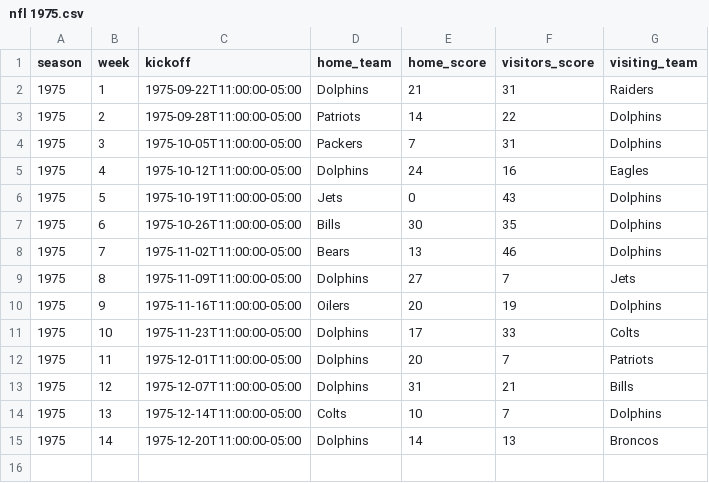
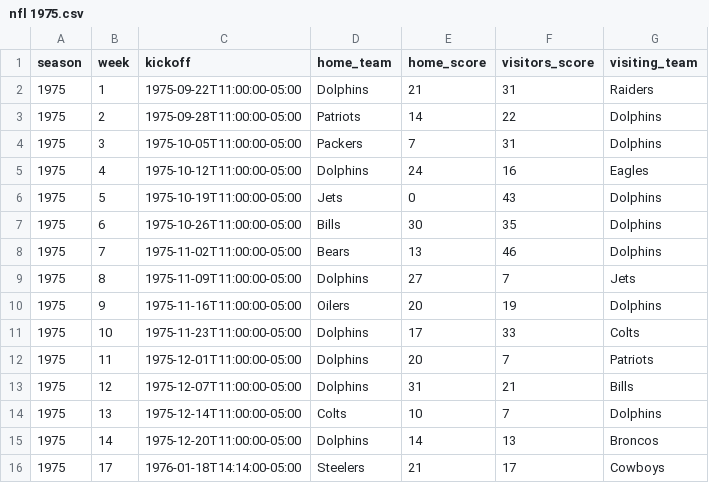
Before and after one commit to devstopfix/nfl_results, a CSV file: nfl 1975.csv, drawn as a sheet; the diff names each change by its address in the sheet, - before the commit and + after, or states it on an @@ line.

```diff
--- a/nfl 1975.csv
+++ b/nfl 1975.csv
+row 16: 1975 | 17 | 1976-01-18T14:14:00-05:00 | Steelers | 21 | 17 | Cowboys
```
Also changed, not shown: nfl 1974.csv, nfl 1976.csv, 1 other file.
